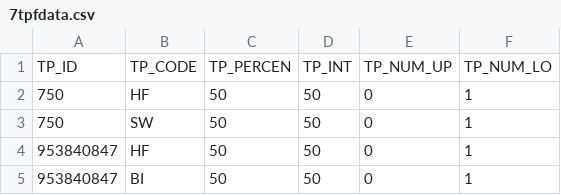
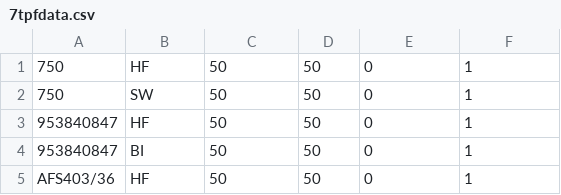
Before and after one commit to filmza1992/FarmDatabaseRepository, a CSV file: src/main/java/com/database/resources/data/7tpfdata.csv, drawn as a sheet; only a part is shown; the shorter side is filled out with more unchanged rows; the diff names each change by its address in the sheet, - before the commit and + after, or states it on an @@ line.

```diff
--- a/src/main/java/com/database/resources/data/7tpfdata.csv
+++ b/src/main/java/com/database/resources/data/7tpfdata.csv
-row 1: TP_ID | TP_CODE | TP_PERCEN | TP_INT | TP_NUM_UP | TP_NUM_LO
```
Also changed, not shown: src/main/java/com/database/resources/data/6tz.csv, target/classes/com/database/resources/data/6tz.csv, 3 other files.
